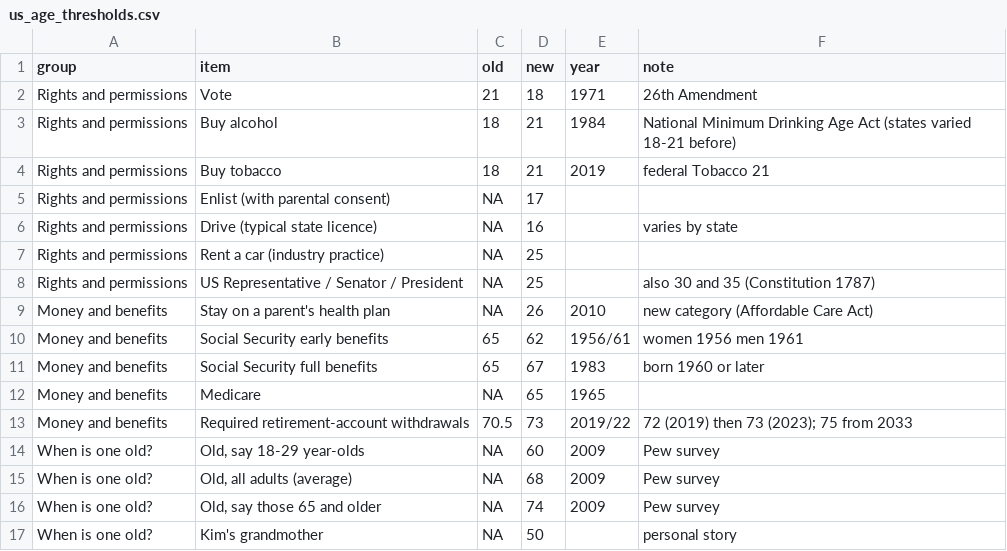
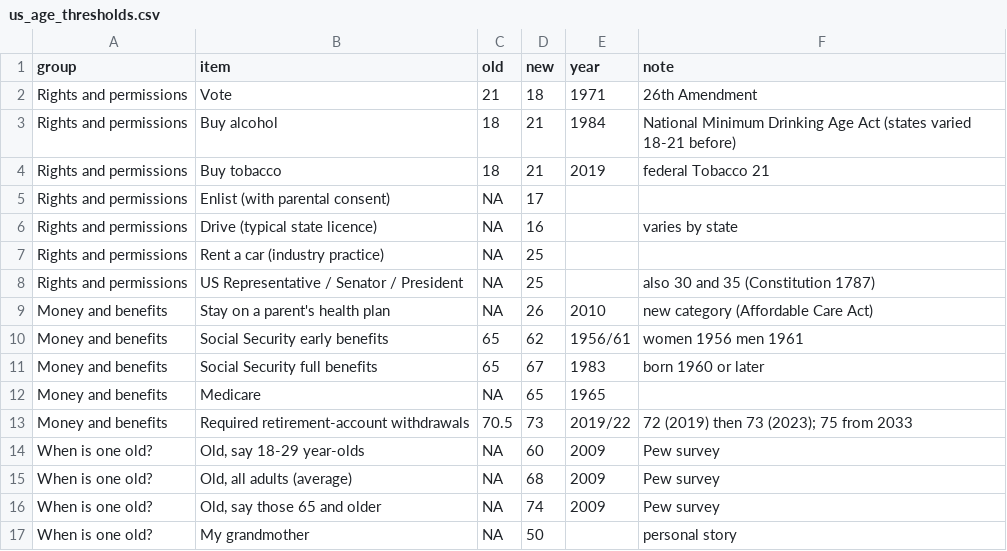
Before and after one commit to kimbridges/kimbridges-venues, a CSV file: projects/MRC/data/us_age_thresholds.csv, drawn as a sheet.

```diff
--- a/projects/MRC/data/us_age_thresholds.csv
+++ b/projects/MRC/data/us_age_thresholds.csv
@@ -16,2 +16,2 @@
 "When is one old?","Old, say those 65 and older",NA,74,"2009","Pew survey"
-"When is one old?","Kim's grandmother",NA,50,"","personal story"
+"When is one old?","My grandmother",NA,50,"","personal story"
```
Also changed, not shown: 21 other files.
